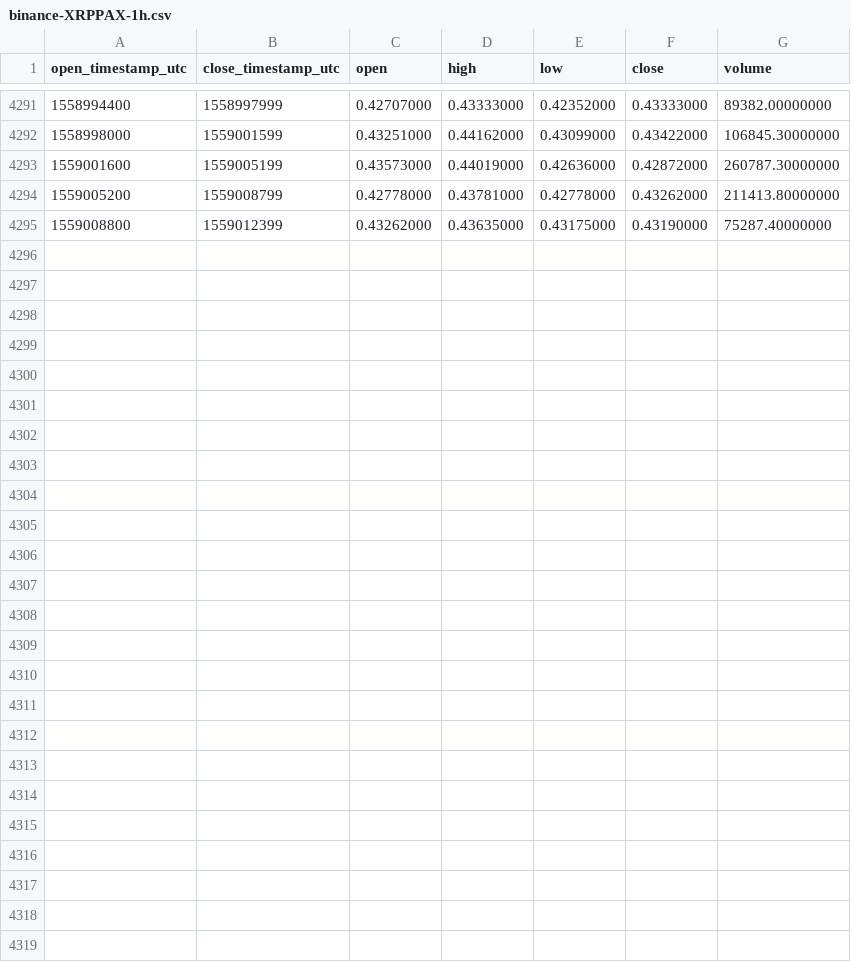
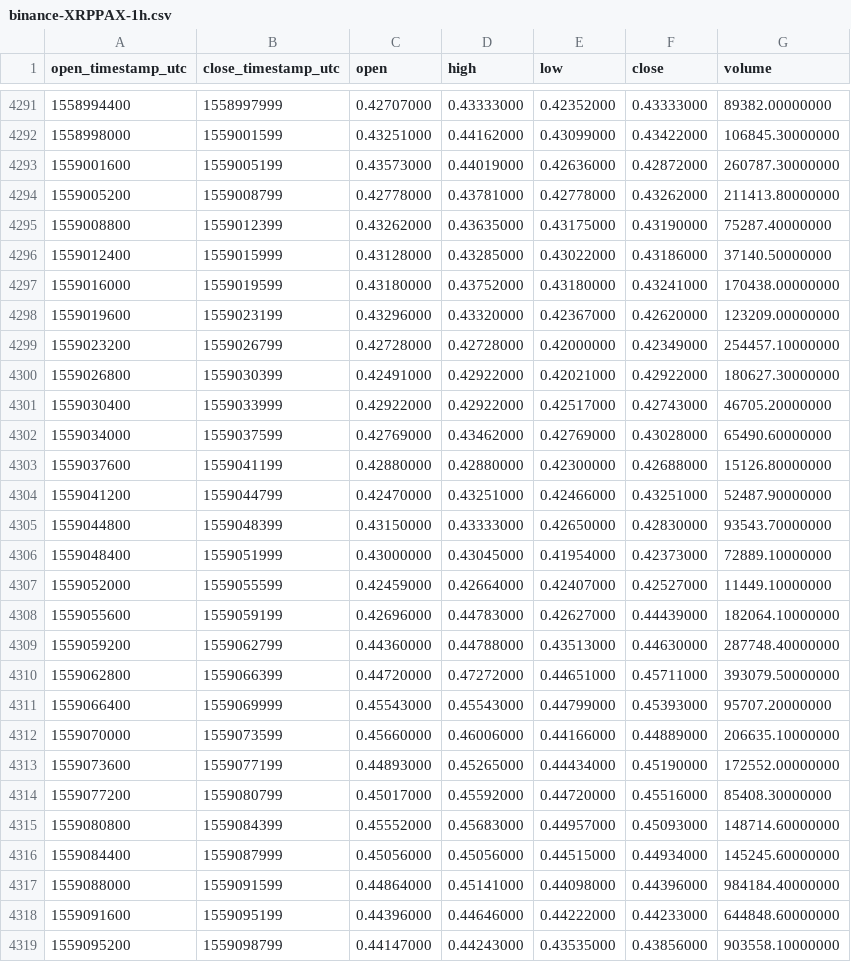
Before and after one commit to cryptobigbro/binance-XRPPAX, a CSV file: binance-XRPPAX-1h.csv, drawn as a sheet; only a part is shown, gaps mark what is left out.

Commit message:
Update OHLCV data.

```diff
--- a/binance-XRPPAX-1h.csv
+++ b/binance-XRPPAX-1h.csv
@@ -4295 +4295,25 @@ open_timestamp_utc,close_timestamp_utc,open,high,low,close,volume
 1559008800,1559012399,0.43262000,0.43635000,0.43175000,0.43190000,75287.40000000
+1559012400,1559015999,0.43128000,0.43285000,0.43022000,0.43186000,37140.50000000
+1559016000,1559019599,0.43180000,0.43752000,0.43180000,0.43241000,170438.00000000
+1559019600,1559023199,0.43296000,0.43320000,0.42367000,0.42620000,123209.00000000
+1559023200,1559026799,0.42728000,0.42728000,0.42000000,0.42349000,254457.10000000
+1559026800,1559030399,0.42491000,0.42922000,0.42021000,0.42922000,180627.30000000
+1559030400,1559033999,0.42922000,0.42922000,0.42517000,0.42743000,46705.20000000
+1559034000,1559037599,0.42769000,0.43462000,0.42769000,0.43028000,65490.60000000
+1559037600,1559041199,0.42880000,0.42880000,0.42300000,0.42688000,15126.80000000
+1559041200,1559044799,0.42470000,0.43251000,0.42466000,0.43251000,52487.90000000
+1559044800,1559048399,0.43150000,0.43333000,0.42650000,0.42830000,93543.70000000
+1559048400,1559051999,0.43000000,0.43045000,0.41954000,0.42373000,72889.10000000
+1559052000,1559055599,0.42459000,0.42664000,0.42407000,0.42527000,11449.10000000
+1559055600,1559059199,0.42696000,0.44783000,0.42627000,0.44439000,182064.10000000
+1559059200,1559062799,0.44360000,0.44788000,0.43513000,0.44630000,287748.40000000
+1559062800,1559066399,0.44720000,0.47272000,0.44651000,0.45711000,393079.50000000
+1559066400,1559069999,0.45543000,0.45543000,0.44799000,0.45393000,95707.20000000
+1559070000,1559073599,0.45660000,0.46006000,0.44166000,0.44889000,206635.10000000
+1559073600,1559077199,0.44893000,0.45265000,0.44434000,0.45190000,172552.00000000
+1559077200,1559080799,0.45017000,0.45592000,0.44720000,0.45516000,85408.30000000
+1559080800,1559084399,0.45552000,0.45683000,0.44957000,0.45093000,148714.60000000
+1559084400,1559087999,0.45056000,0.45056000,0.44515000,0.44934000,145245.60000000
+1559088000,1559091599,0.44864000,0.45141000,0.44098000,0.44396000,984184.40000000
+1559091600,1559095199,0.44396000,0.44646000,0.44222000,0.44233000,644848.60000000
+1559095200,1559098799,0.44147000,0.44243000,0.43535000,0.43856000,903558.10000000
```
Also changed, not shown: binance-XRPPAX-1d.csv.
